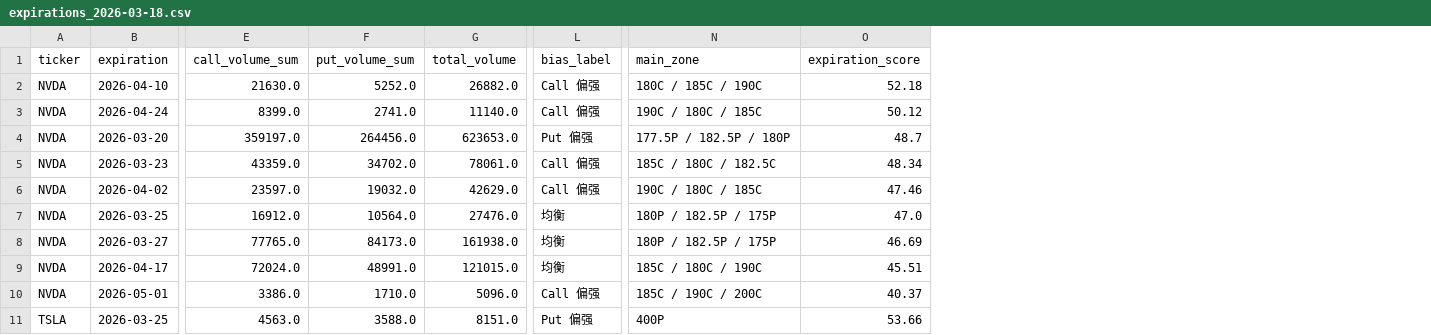
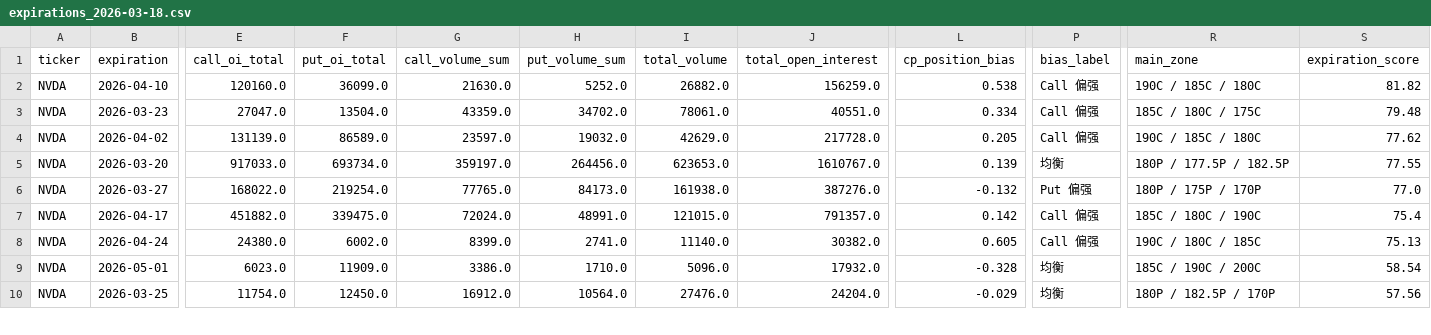
Before and after one commit to Jacker2099/options-screener, a CSV file: reports/daily/expirations_2026-03-18.csv, drawn as a sheet; only a part is shown, gaps mark what is left out; removed rows and columns are numbered as before the commit, all else as after; rows hold the shown columns only; the diff covers the shown part only; the diff names each change by its address in the sheet, - before the commit and + after, or states it on an @@ line.

```diff
--- a/reports/daily/expirations_2026-03-18.csv
+++ b/reports/daily/expirations_2026-03-18.csv
+column E (call_oi_total), rows 2-7: 120160.0 | 27047.0 | 131139.0 | 917033.0 | 168022.0 | 451882.0; row 9: 6023.0
+column F (put_oi_total), rows 2-7: 36099.0 | 13504.0 | 86589.0 | 693734.0 | 219254.0 | 339475.0; row 9: 11909.0
+column J (total_open_interest), rows 2-7: 156259.0 | 40551.0 | 217728.0 | 1610767.0 | 387276.0 | 791357.0; row 9: 17932.0
+column L (cp_position_bias), rows 2-7: 0.538 | 0.334 | 0.205 | 0.139 | -0.132 | 0.142; row 9: -0.328
-R2 (main_zone): 180C / 185C / 190C
+R2 (main_zone): 190C / 185C / 180C
-S2 (expiration_score): 52.18
+S2 (expiration_score): 81.82
-row 3: NVDA | 2026-04-24 | 8399.0 | 2741.0 | 11140.0 | Call 偏强 | 190C / 180C / 185C | 50.12
-row 4: NVDA | 2026-03-20 | 359197.0 | 264456.0 | 623653.0 | Put 偏强 | 177.5P / 182.5P / 180P | 48.7
-R3 (main_zone): 185C / 180C / 182.5C
+R3 (main_zone): 185C / 180C / 175C
-S3 (expiration_score): 48.34
+S3 (expiration_score): 79.48
-R4 (main_zone): 190C / 180C / 185C
+R4 (main_zone): 190C / 185C / 180C
-S4 (expiration_score): 47.46
+S4 (expiration_score): 77.62
-B5 (expiration): 2026-03-25
+B5 (expiration): 2026-03-20
-G5 (call_volume_sum): 16912.0
+G5 (call_volume_sum): 359197.0
-H5 (put_volume_sum): 10564.0
+H5 (put_volume_sum): 264456.0
-I5 (total_volume): 27476.0
+I5 (total_volume): 623653.0
-R5 (main_zone): 180P / 182.5P / 175P
+R5 (main_zone): 180P / 177.5P / 182.5P
-S5 (expiration_score): 47.0
+S5 (expiration_score): 77.55
-P6 (bias_label): 均衡
+P6 (bias_label): Put 偏强
-R6 (main_zone): 180P / 182.5P / 175P
+R6 (main_zone): 180P / 175P / 170P
-S6 (expiration_score): 46.69
+S6 (expiration_score): 77.0
-P7 (bias_label): 均衡
+P7 (bias_label): Call 偏强
-S7 (expiration_score): 45.51
+S7 (expiration_score): 75.4
+row 8: NVDA | 2026-04-24 | 24380.0 | 6002.0 | 8399.0 | 2741.0 | 11140.0 | 30382.0 | 0.605 | Call 偏强 | 190C / 180C / 185C | 75.13
-P9 (bias_label): Call 偏强
+P9 (bias_label): 均衡
-S9 (expiration_score): 40.37
+S9 (expiration_score): 58.54
-row 11: TSLA | 2026-03-25 | 4563.0 | 3588.0 | 8151.0 | Put 偏强 | 400P | 53.66
+row 10: NVDA | 2026-03-25 | 11754.0 | 12450.0 | 16912.0 | 10564.0 | 27476.0 | 24204.0 | -0.029 | 均衡 | 180P / 182.5P / 170P | 57.56
```
Also changed, not shown: 2 added rows, 1 removed row and 21 edited cells elsewhere in this file, reports/daily/signals_2026-03-18.csv, 4 other files.
